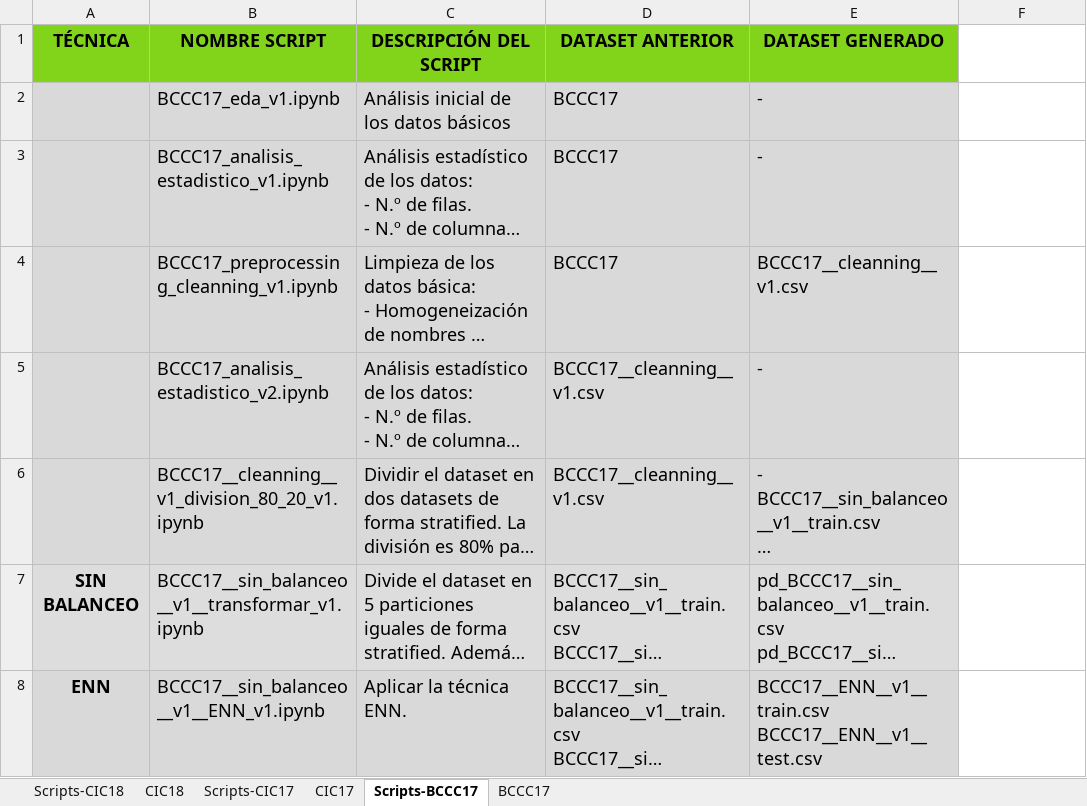
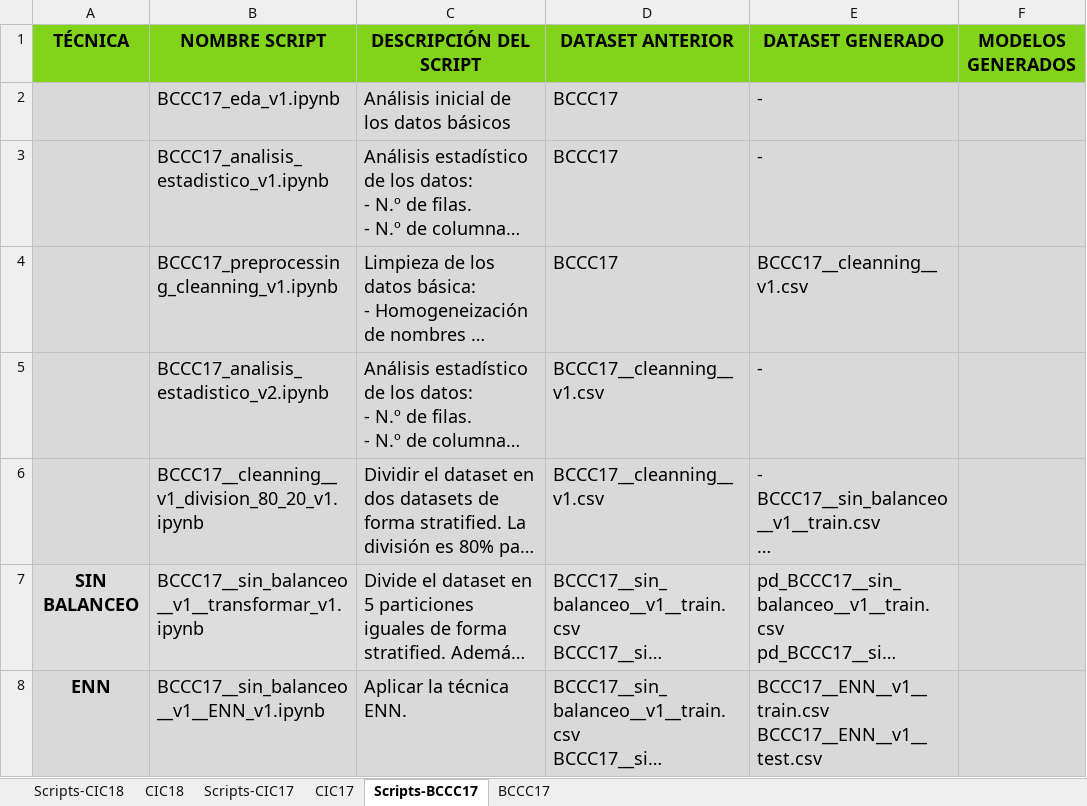
Before and after one commit to lamux04/BECA-INVESTIGACION, an Excel workbook: 02_datasets/metadata/METADATA.xlsx, sheet Scripts-BCCC17, drawn as a sheet; only a part is shown; long unchanged cells end in …; values as stored, in another font and other column widths than the file's, no borders; the diff covers the shown part only; the diff names each change by its address in the sheet, - before the commit and + after, or states it on an @@ line.

```diff
--- a/02_datasets/metadata/METADATA.xlsx (sheet Scripts-BCCC17)
+++ b/02_datasets/metadata/METADATA.xlsx (sheet Scripts-BCCC17)
-F1: (empty)
+F1: MODELOS GENERADOS
-F1 fill: none
+F1 fill: #81D41A
-F2:F8 fill: none
+F2:F8 fill: #D9D9D9
```
Also changed, not shown: 8 edited cells and cell formats elsewhere in this sheet, sheet Scripts-CIC18, sheet Scripts-CIC17, sheet CIC18, 41 other files.
